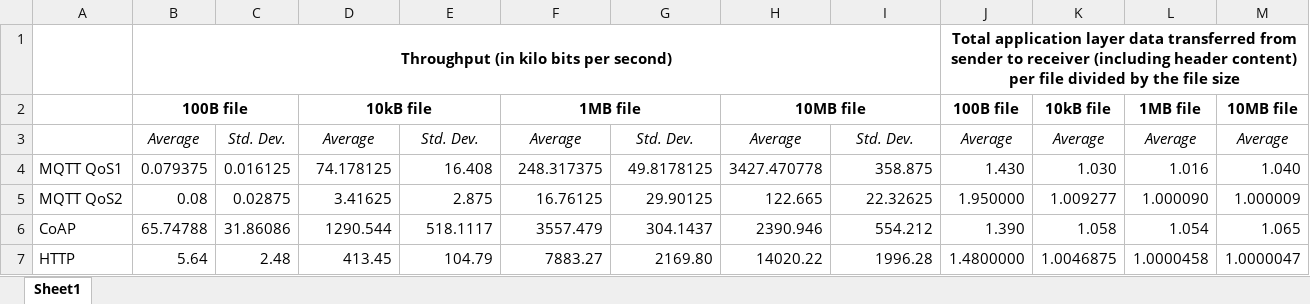
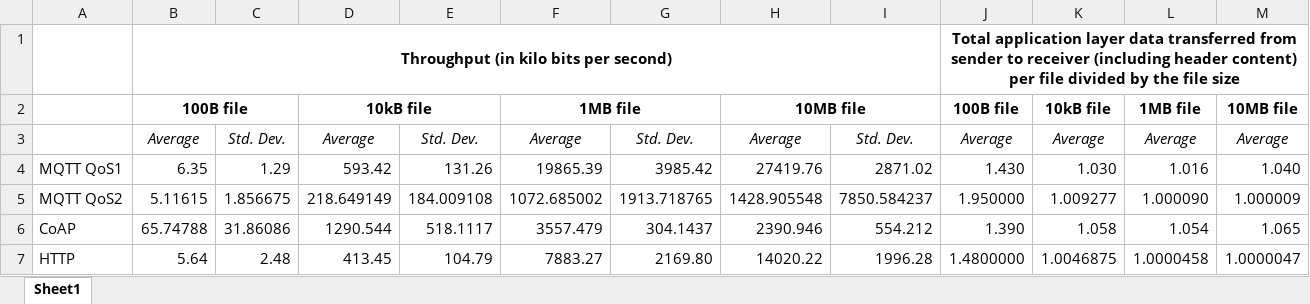
Before and after one commit to ls-hyu/CSC-591-IoT-Assignment_1, an Excel workbook: Results File.xlsx, sheet Sheet1, drawn as a sheet; values as stored, in another font and other column widths than the file's, no borders; removed rows and columns are numbered as before the commit, all else as after; the diff names each change by its address in the sheet, - before the commit and + after, or states it on an @@ line.

Commit message:
Update Results File
Signed-off-by: ls-hyu <shyu1206@gmail.com>

```diff
--- a/Results File.xlsx (sheet Sheet1)
+++ b/Results File.xlsx (sheet Sheet1)
-row 4: MQTT QoS1 | 0.079375 | 0.016125 | 74.178125 | 16.408 | 248.317375 | 49.8178125 | 3427.470778 | 358.875 | 1.430 | 1.030 | 1.016 | 1.040
-row 5: MQTT QoS2 | 0.08 | 0.02875 | 3.41625 | 2.875 | 16.76125 | 29.90125 | 122.665 | 22.32625 | 1.950000 | 1.009277 | 1.000090 | 1.000009
+row 4: MQTT QoS1 | 6.35 | 1.29 | 593.42 | 131.26 | 19865.39 | 3985.42 | 27419.76 | 2871.02 | 1.430 | 1.030 | 1.016 | 1.040
+row 5: MQTT QoS2 | 5.11615 | 1.856675 | 218.649149 | 184.009108 | 1072.685002 | 1913.718765 | 1428.905548 | 7850.584237 | 1.950000 | 1.009277 | 1.000090 | 1.000009
```
Also changed, not shown: 1 other file.
